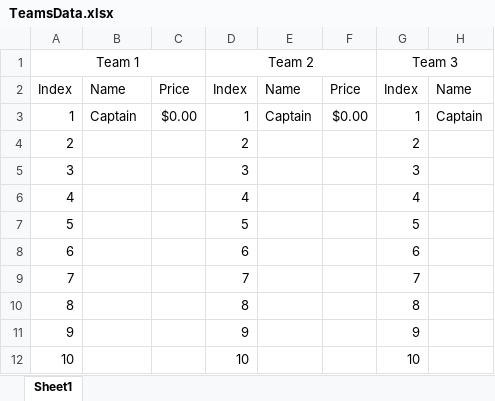
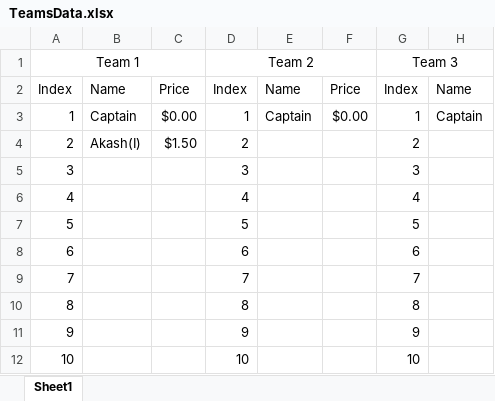
Before and after one commit to rajanjasanicrest/Auction, an Excel workbook: data/TeamsData.xlsx, sheet Sheet1, drawn as a sheet; only a part is shown; values as stored, in another font and other column widths than the file's, no borders; table styles not drawn; the diff names each change by its address in the sheet, - before the commit and + after, or states it on an @@ line.

```diff
--- a/data/TeamsData.xlsx (sheet Sheet1)
+++ b/data/TeamsData.xlsx (sheet Sheet1)
-B4: (empty)
+B4: Akash(I)
-C4: (empty)
+C4: $1.50
```
Also changed, not shown: 4 other files.
